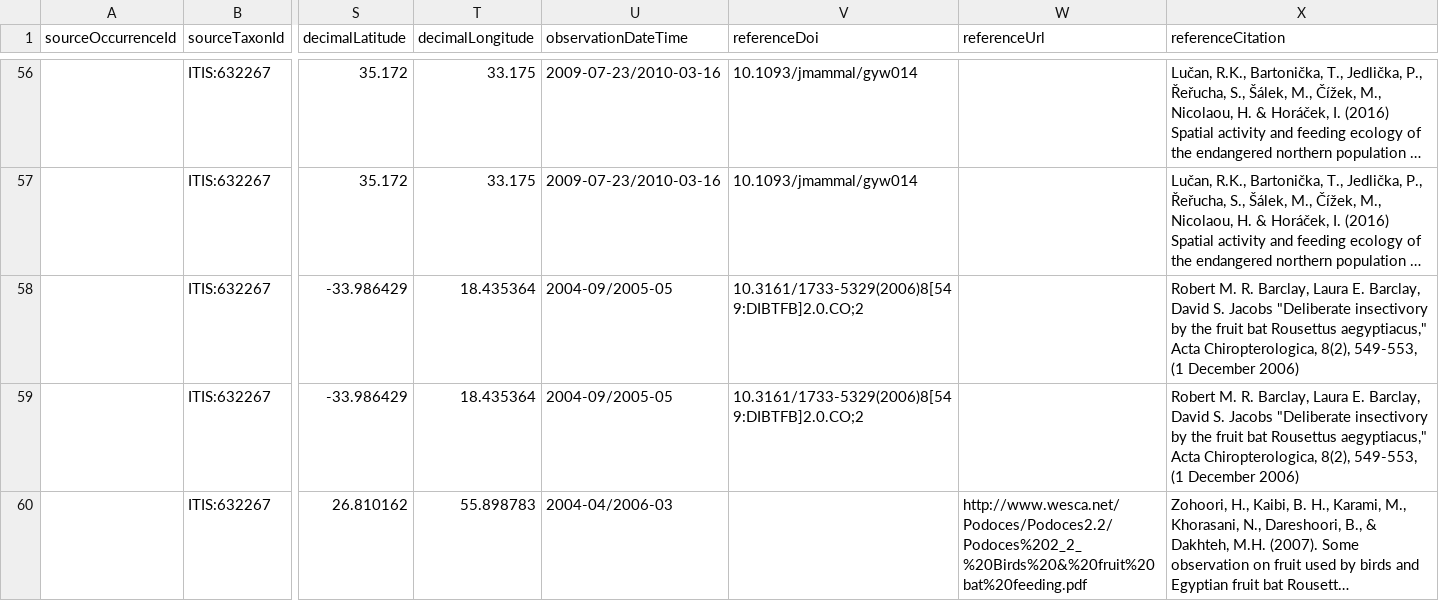
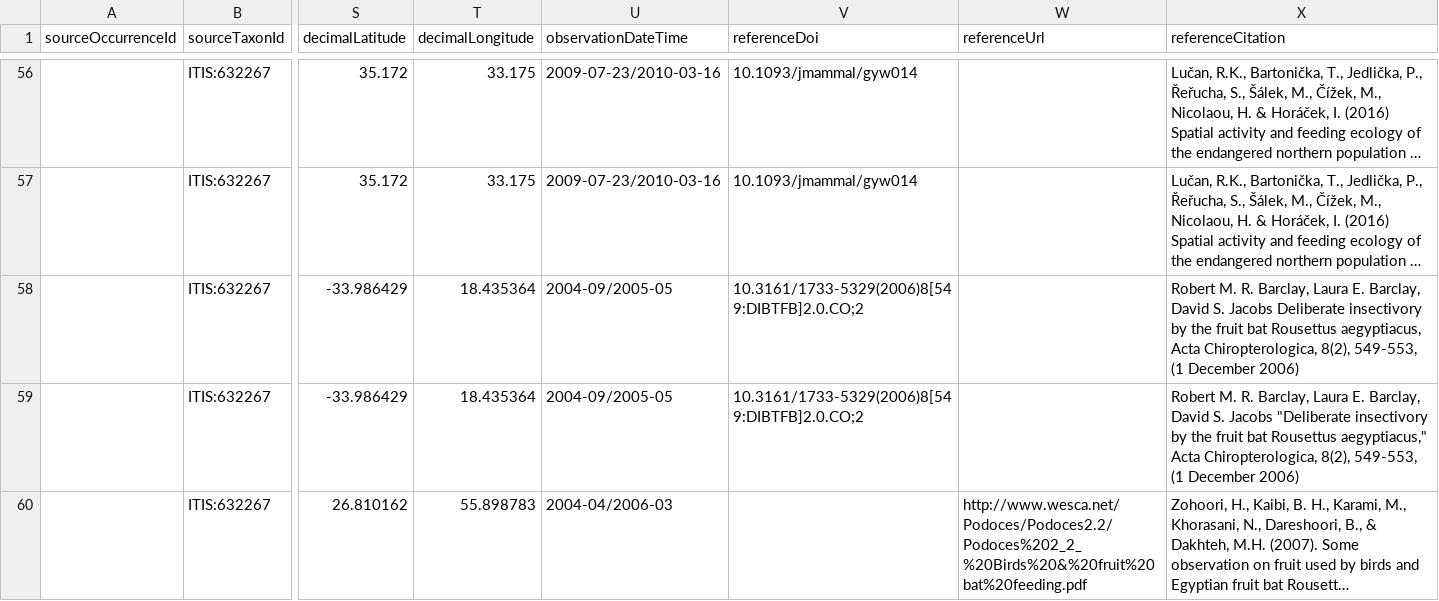
Before and after one commit to qgroom/batinterations, a TSV file: interactions.tsv, drawn as a sheet; only a part is shown, gaps mark what is left out; long unchanged cells end in …; the diff names each change by its address in the sheet, - before the commit and + after, or states it on an @@ line.

Commit message:
Update interactions.tsv
removing quotes

```diff
--- a/interactions.tsv
+++ b/interactions.tsv
-X58 (referenceCitation): …S. Jacobs "Deliberate insectivory by the fruit bat Rousettus aegyptiacus," Acta Chiropterologica,…
+X58 (referenceCitation): …S. Jacobs Deliberate insectivory by the fruit bat Rousettus aegyptiacus, Acta Chiropterologica,…
```
